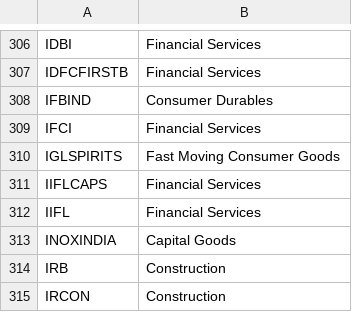
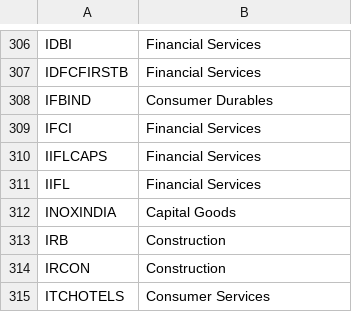
Before and after one commit to AADITR2189/trade, a CSV file: data/sectors.csv, drawn as a sheet; only a part is shown, gaps mark what is left out; the shorter side is filled out with more unchanged rows.

```diff
--- a/data/sectors.csv
+++ b/data/sectors.csv
@@ -309,3 +309,2 @@ IFBIND,Consumer Durables
 IFCI,Financial Services
-IGLSPIRITS,Fast Moving Consumer Goods
 IIFLCAPS,Financial Services
```
Also changed, not shown: data/nse_equity.csv, data/picks.csv, 2 other files.
